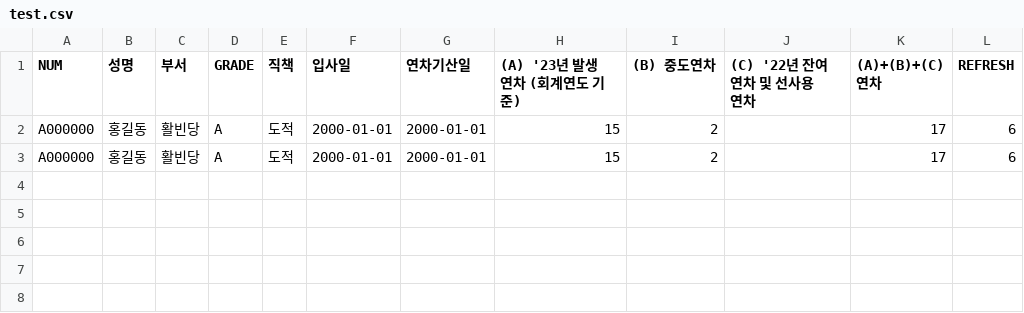
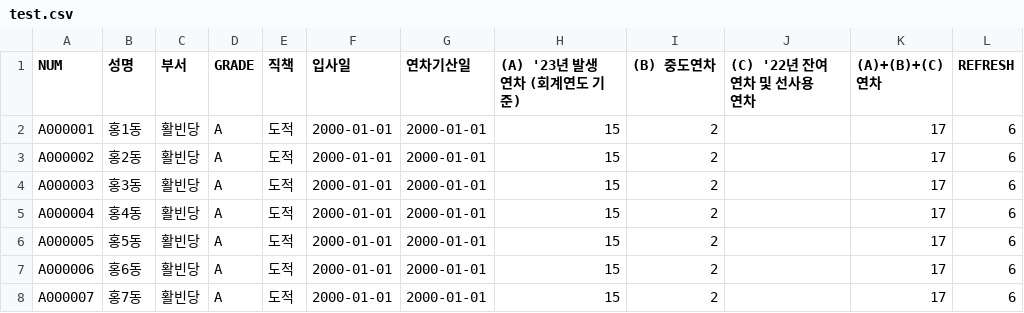
Before and after one commit to KimChangHyeon111/MVS_TEST, a CSV file: test.csv, drawn as a sheet.

Commit message:
Update test.csv

```diff
--- a/test.csv
+++ b/test.csv
@@ -1,3 +1,8 @@
 NUM,성명,부서,GRADE,직책,입사일,연차기산일,(A) '23년 발생 연차 (회계연도 기준),(B) 중도연차,(C) '22년 잔여 연차 및 선사용 연차,(A)+(B)+(C) 연차,REFRESH
-A000000,홍길동,활빈당,A,도적,2000-01-01,2000-01-01,15,2,,17,6
-A000000,홍길동,활빈당,A,도적,2000-01-01,2000-01-01,15,2,,17,6
+A000001,홍1동,활빈당,A,도적,2000-01-01,2000-01-01,15,2,,17,6
+A000002,홍2동,활빈당,A,도적,2000-01-01,2000-01-01,15,2,,17,6
+A000003,홍3동,활빈당,A,도적,2000-01-01,2000-01-01,15,2,,17,6
+A000004,홍4동,활빈당,A,도적,2000-01-01,2000-01-01,15,2,,17,6
+A000005,홍5동,활빈당,A,도적,2000-01-01,2000-01-01,15,2,,17,6
+A000006,홍6동,활빈당,A,도적,2000-01-01,2000-01-01,15,2,,17,6
+A000007,홍7동,활빈당,A,도적,2000-01-01,2000-01-01,15,2,,17,6
```
